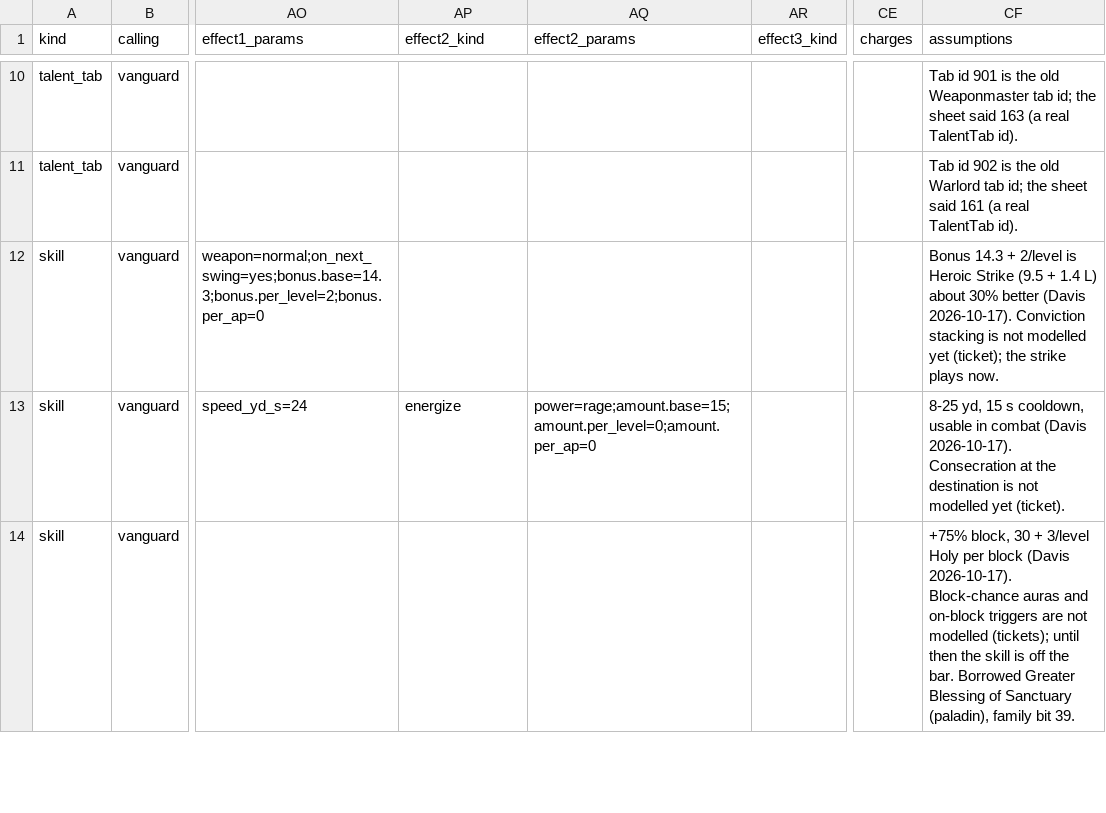
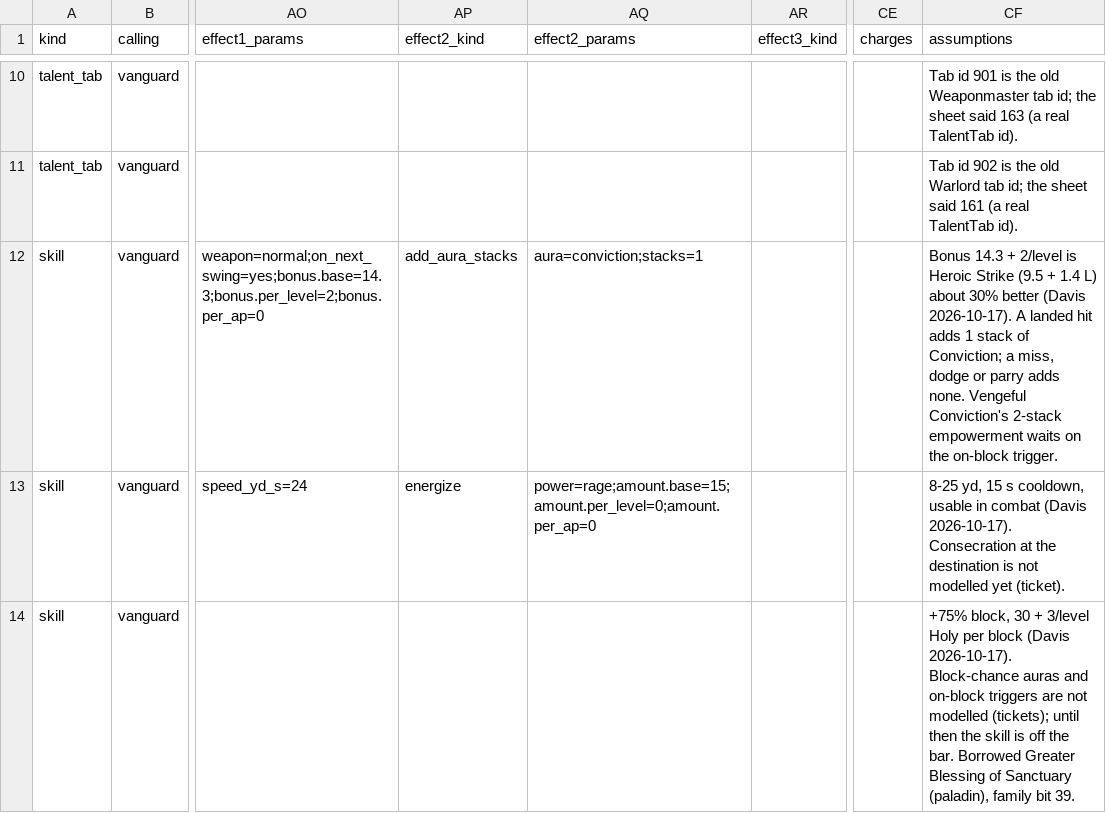
Before and after one commit to dmavs412/twilights-eve-wow, a CSV file: data/twilights-eve/master.csv, drawn as a sheet; only a part is shown, gaps mark what is left out; the diff covers the shown part only; the diff names each change by its address in the sheet, - before the commit and + after, or states it on an @@ line.

```diff
--- a/data/twilights-eve/master.csv
+++ b/data/twilights-eve/master.csv
-AP12 (effect2_kind): (empty)
+AP12 (effect2_kind): add_aura_stacks
-AQ12 (effect2_params): (empty)
+AQ12 (effect2_params): aura=conviction;stacks=1
-CF12 (assumptions): …(Davis 2026-10-17). Conviction stacking is not modelled yet (ticket); the strike plays now.
+CF12 (assumptions): …(Davis 2026-10-17). A landed hit adds 1 stack of Conviction; a miss, dodge or parry adds none. Vengeful Conviction's 2-stack empowerment waits on the on-block trigger.
```
Also changed, not shown: 17 edited cells elsewhere in this file, 11 other files.
